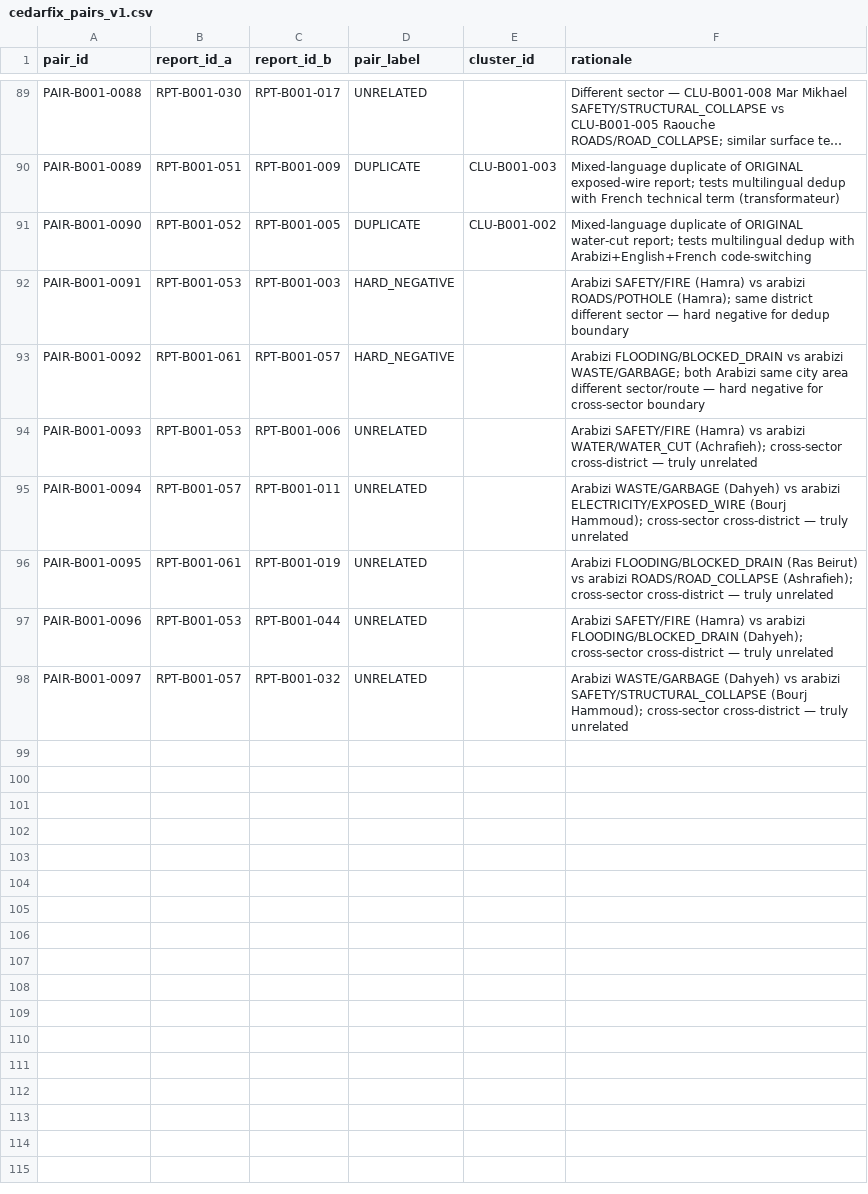
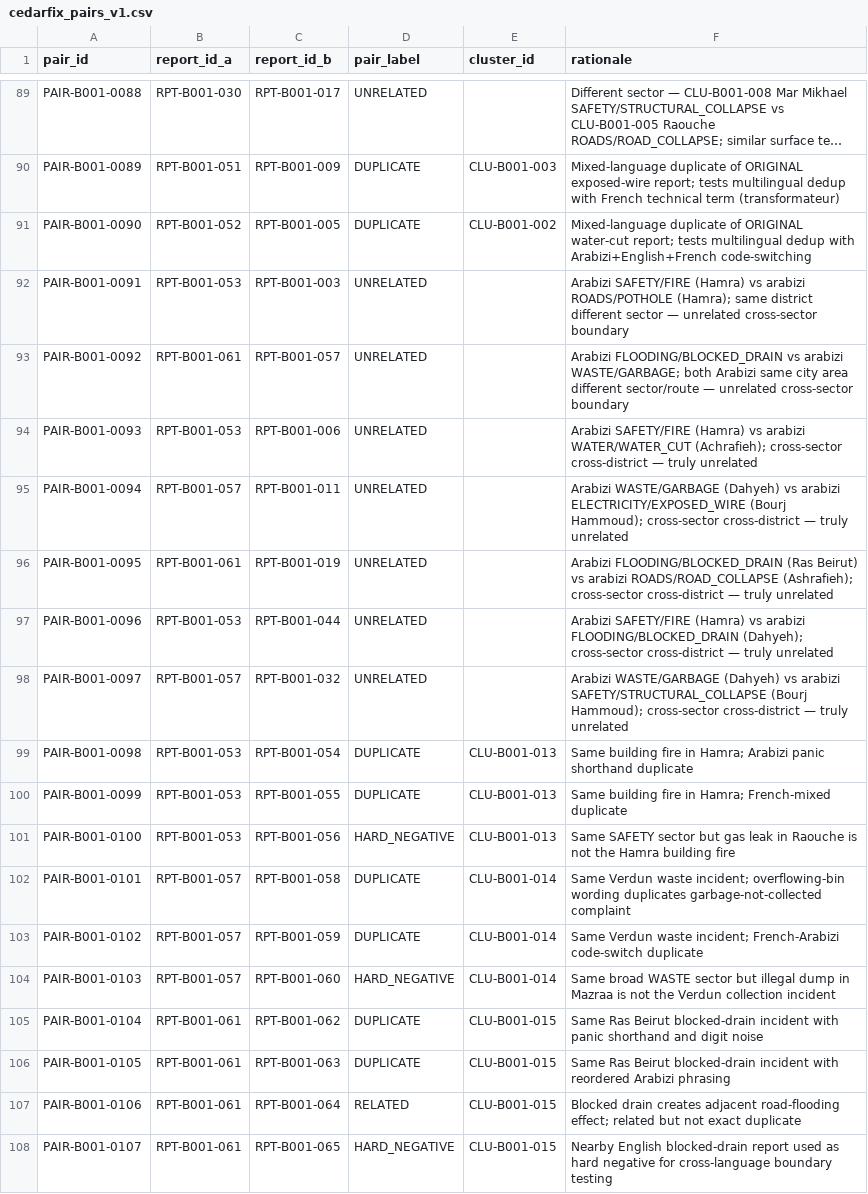
Before and after one commit to SleimanMh/CedarFix-AI, a CSV file: data/corpus/cedarfix_pairs_v1.csv, drawn as a sheet; only a part is shown, gaps mark what is left out; long unchanged cells end in ….

Commit message:
Fix CedarFix corpus stress scenario validation

```diff
--- a/data/corpus/cedarfix_pairs_v1.csv
+++ b/data/corpus/cedarfix_pairs_v1.csv
@@ -91,4 +91,4 @@
 "PAIR-B001-0090","RPT-B001-052","RPT-B001-005","DUPLICATE","CLU-B001-002","Mixed-language duplicate of ORIGINAL water-cut report; tests multilingual dedup with Arabizi+English+French code-switching"
-PAIR-B001-0091,RPT-B001-053,RPT-B001-003,HARD_NEGATIVE,,Arabizi SAFETY/FIRE (Hamra) vs arabizi ROADS/POTHOLE (Hamra); same district different sector — hard negative for dedup boundary
-PAIR-B001-0092,RPT-B001-061,RPT-B001-057,HARD_NEGATIVE,,Arabizi FLOODING/BLOCKED_DRAIN vs arabizi WASTE/GARBAGE; both Arabizi same city area different sector/route — hard negative for cross-sector boundary
+PAIR-B001-0091,RPT-B001-053,RPT-B001-003,UNRELATED,,Arabizi SAFETY/FIRE (Hamra) vs arabizi ROADS/POTHOLE (Hamra); same district different sector — unrelated cross-sector boundary
+PAIR-B001-0092,RPT-B001-061,RPT-B001-057,UNRELATED,,Arabizi FLOODING/BLOCKED_DRAIN vs arabizi WASTE/GARBAGE; both Arabizi same city area different sector/route — unrelated cross-sector boundary
 PAIR-B001-0093,RPT-B001-053,RPT-B001-006,UNRELATED,,Arabizi SAFETY/FIRE (Hamra) vs arabizi WATER/WATER_CUT (Achrafieh); cross-sector cross-district — truly unrelated
@@ -98 +98,11 @@ PAIR-B001-0096,RPT-B001-053,RPT-B001-044,UNRELATED,,Arabizi SAFETY/FIRE (Hamra)
 PAIR-B001-0097,RPT-B001-057,RPT-B001-032,UNRELATED,,Arabizi WASTE/GARBAGE (Dahyeh) vs arabizi SAFETY/STRUCTURAL_COLLAPSE (Bourj Hammoud); cross-sector cross-district — truly unrelated
+PAIR-B001-0098,RPT-B001-053,RPT-B001-054,DUPLICATE,CLU-B001-013,Same building fire in Hamra; Arabizi panic shorthand duplicate
+PAIR-B001-0099,RPT-B001-053,RPT-B001-055,DUPLICATE,CLU-B001-013,Same building fire in Hamra; French-mixed duplicate
+PAIR-B001-0100,RPT-B001-053,RPT-B001-056,HARD_NEGATIVE,CLU-B001-013,Same SAFETY sector but gas leak in Raouche is not the Hamra building fire
+PAIR-B001-0101,RPT-B001-057,RPT-B001-058,DUPLICATE,CLU-B001-014,Same Verdun waste incident; overflowing-bin wording duplicates garbage-not-collected complaint
+PAIR-B001-0102,RPT-B001-057,RPT-B001-059,DUPLICATE,CLU-B001-014,Same Verdun waste incident; French-Arabizi code-switch duplicate
+PAIR-B001-0103,RPT-B001-057,RPT-B001-060,HARD_NEGATIVE,CLU-B001-014,Same broad WASTE sector but illegal dump in Mazraa is not the Verdun collection incident
+PAIR-B001-0104,RPT-B001-061,RPT-B001-062,DUPLICATE,CLU-B001-015,Same Ras Beirut blocked-drain incident with panic shorthand and digit noise
+PAIR-B001-0105,RPT-B001-061,RPT-B001-063,DUPLICATE,CLU-B001-015,Same Ras Beirut blocked-drain incident with reordered Arabizi phrasing
+PAIR-B001-0106,RPT-B001-061,RPT-B001-064,RELATED,CLU-B001-015,Blocked drain creates adjacent road-flooding effect; related but not exact duplicate
+PAIR-B001-0107,RPT-B001-061,RPT-B001-065,HARD_NEGATIVE,CLU-B001-015,Nearby English blocked-drain report used as hard negative for cross-language boundary testing
```
Also changed, not shown: data/corpus/cedarfix_clusters_v1.csv, data/corpus/cedarfix_reports_v1.csv, 7 other files.
